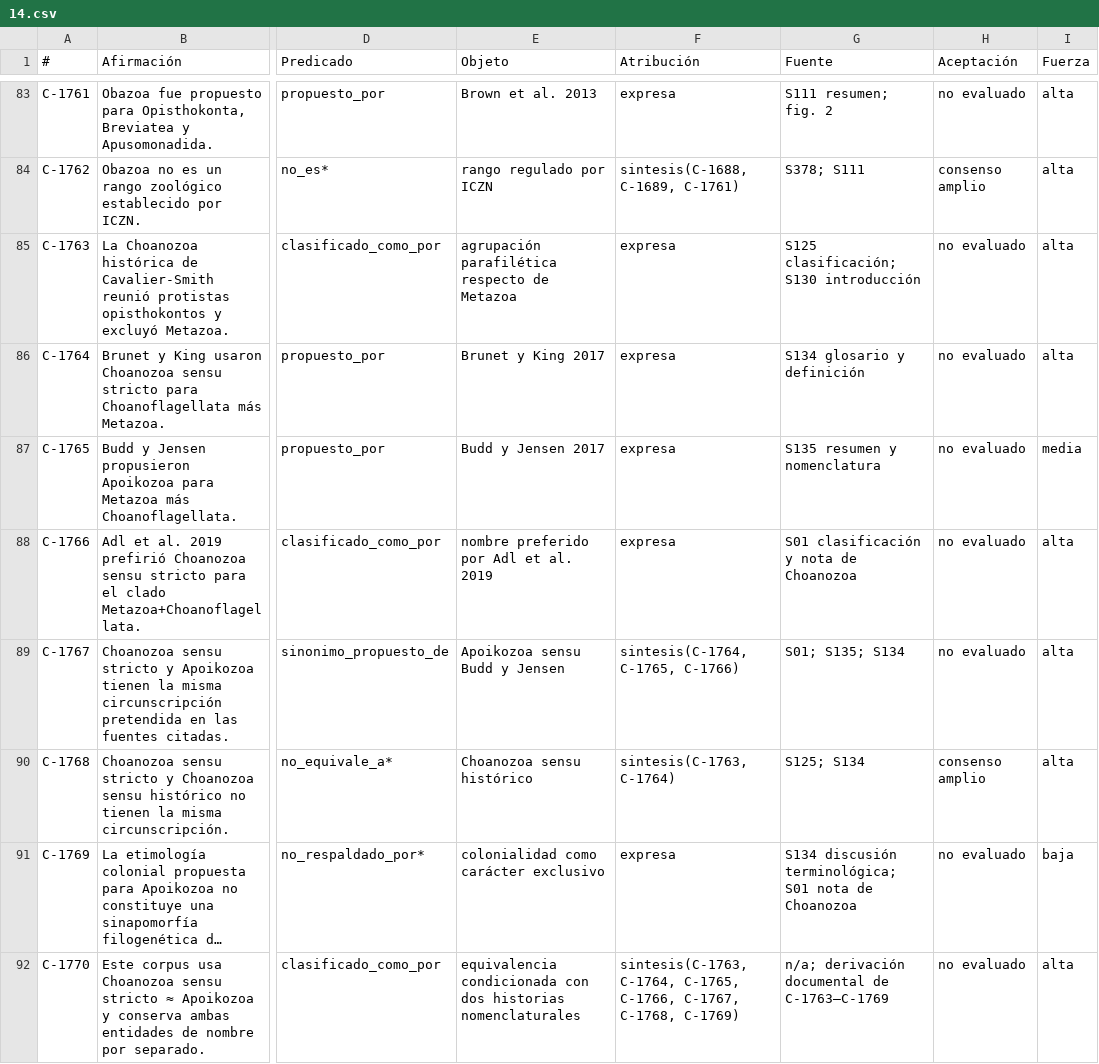
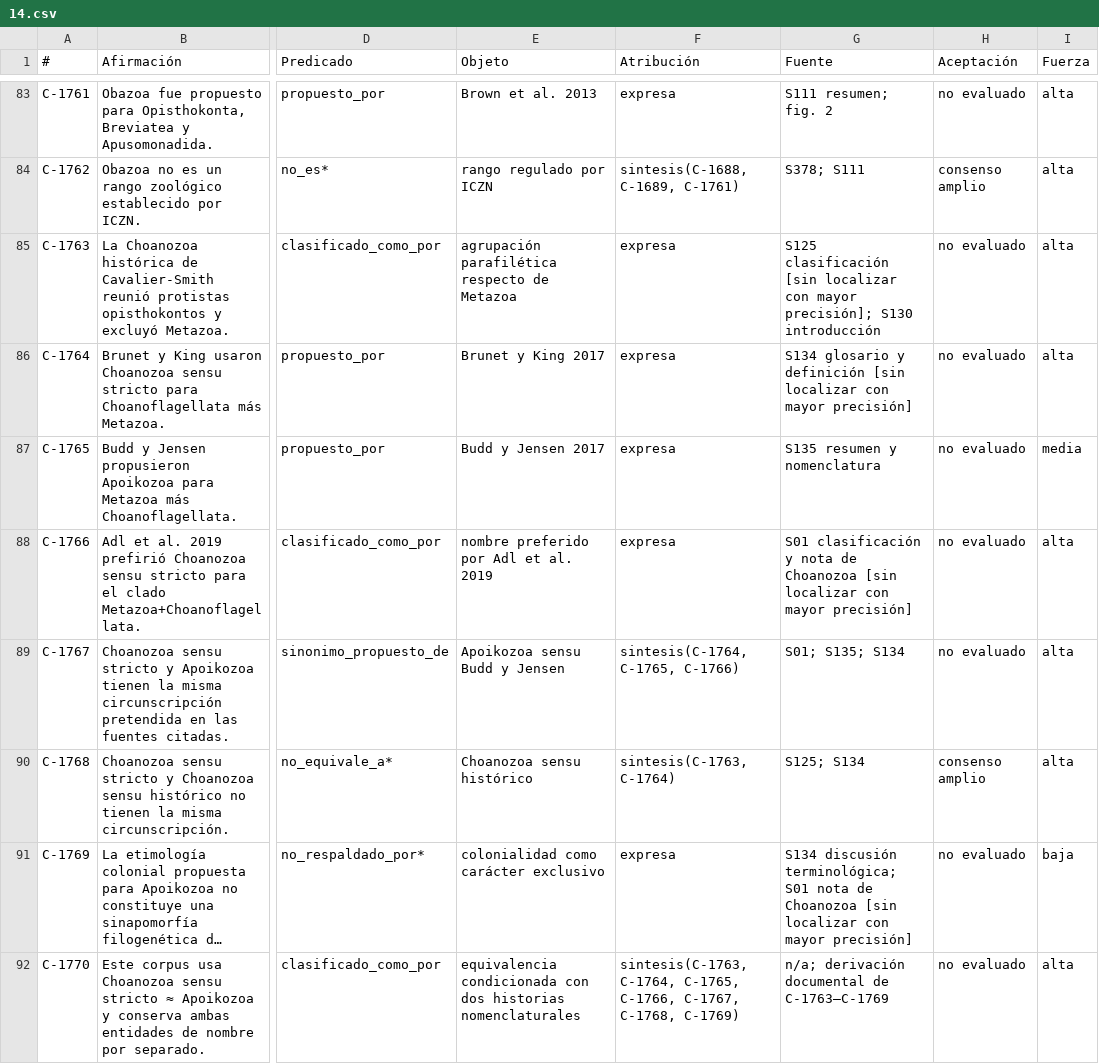
Before and after one commit to santiqwerty1/corredor-eukaryota-holozoa, a CSV file: data/afirmaciones/14.csv, drawn as a sheet; only a part is shown, gaps mark what is left out; long unchanged cells end in …; the diff covers the shown part only; the diff names each change by its address in the sheet, - before the commit and + after, or states it on an @@ line.

```diff
--- a/data/afirmaciones/14.csv
+++ b/data/afirmaciones/14.csv
-G85 (Fuente): S125 clasificación; S130 introducción
+G85 (Fuente): S125 clasificación [sin localizar con mayor precisión]; S130 introducción
-G86 (Fuente): S134 glosario y definición
+G86 (Fuente): S134 glosario y definición [sin localizar con mayor precisión]
-G88 (Fuente): …de Choanozoa
+G88 (Fuente): …de Choanozoa [sin localizar con mayor precisión]
-G91 (Fuente): …de Choanozoa
+G91 (Fuente): …de Choanozoa [sin localizar con mayor precisión]
```
Also changed, not shown: 84 edited cells elsewhere in this file, data/afirmaciones/04.csv, data/afirmaciones/09.csv, 17 other files.
